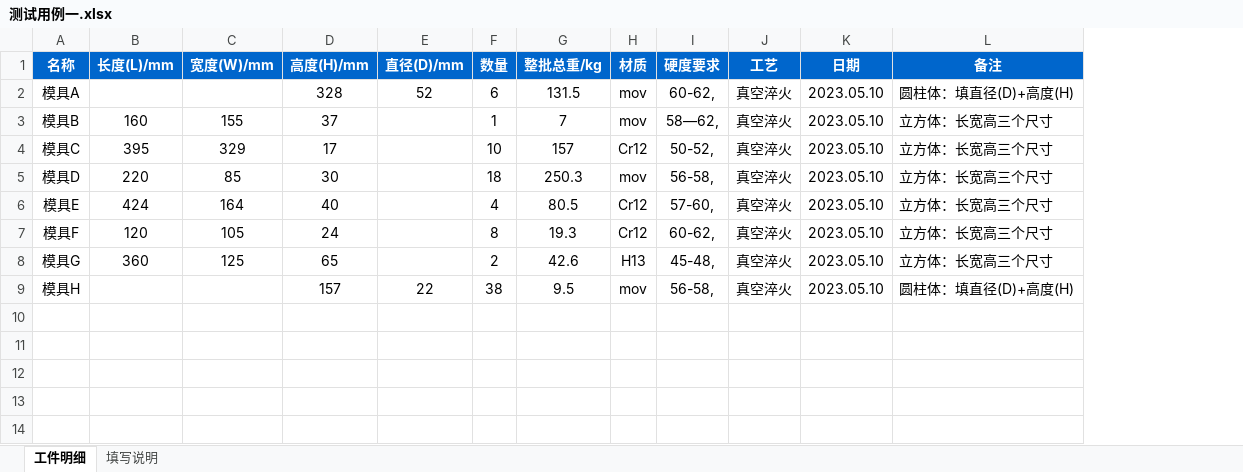
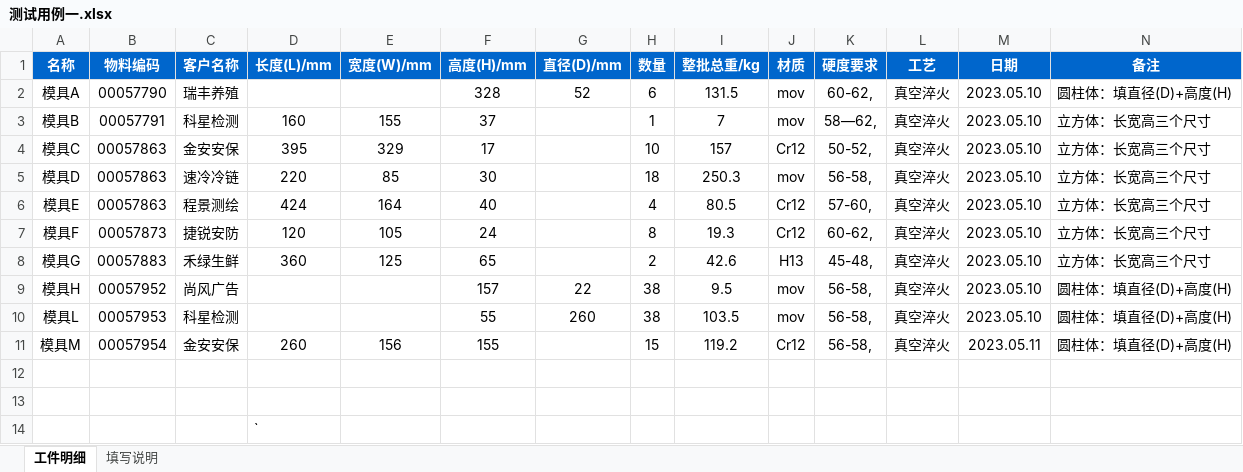
Before and after one commit to EASY-PETS/heat_treatment, an Excel workbook: 测试用例一.xlsx, sheet 工件明细, drawn as a sheet; values as stored, in another font and other column widths than the file's, no borders; the diff names each change by its address in the sheet, - before the commit and + after, or states it on an @@ line.

```diff
--- a/测试用例一.xlsx (sheet 工件明细)
+++ b/测试用例一.xlsx (sheet 工件明细)
+column B (物料编码), rows 2-9: 00057790 | 00057791 | 00057863 | 00057863 | 00057863 | 00057873 | 00057883 | 00057952
+column C (客户名称), rows 2-9: 瑞丰养殖 | 科星检测 | 金安安保 | 速冷冷链 | 程景测绘 | 捷锐安防 | 禾绿生鲜 | 尚风广告
+row 10: 模具L | 00057953 | 科星检测 |  |  | 55 | 260 | 38 | 103.5 | mov | 56-58, | 真空淬火 | 2023.05.10 | 圆柱体：填直径(D)+高度(H)
+row 11: 模具M | 00057954 | 金安安保 | 260 | 156 | 155 |  | 15 | 119.2 | Cr12 | 56-58, | 真空淬火 | 2023.05.11 | 圆柱体：填直径(D)+高度(H)
+row 12: (empty)
+row 13: (empty)
+row 14:  |  |  | `
```
Also changed, not shown: 3 other files.
